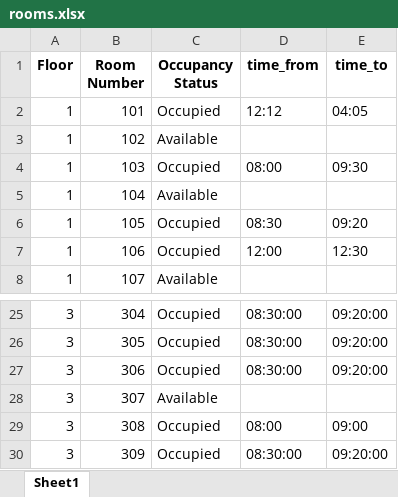
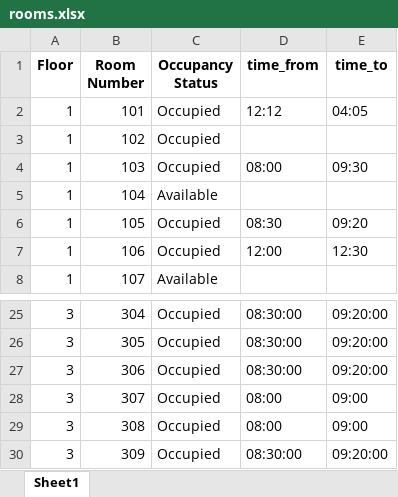
Before and after one commit to Dhaarun-Abhimanyu/GitGud_1426_NexTech, an Excel workbook: Room_Booking/rooms.xlsx, sheet Sheet1, drawn as a sheet; only a part is shown, gaps mark what is left out; values as stored, in another font and other column widths than the file's, no borders; the diff names each change by its address in the sheet, - before the commit and + after, or states it on an @@ line.

```diff
--- a/Room_Booking/rooms.xlsx (sheet Sheet1)
+++ b/Room_Booking/rooms.xlsx (sheet Sheet1)
-C3 (Occupancy Status): Available
+C3 (Occupancy Status): Occupied
-C28 (Occupancy Status): Available
+C28 (Occupancy Status): Occupied
-D28 (time_from): (empty)
+D28 (time_from): 08:00
-E28 (time_to): (empty)
+E28 (time_to): 09:00
```
